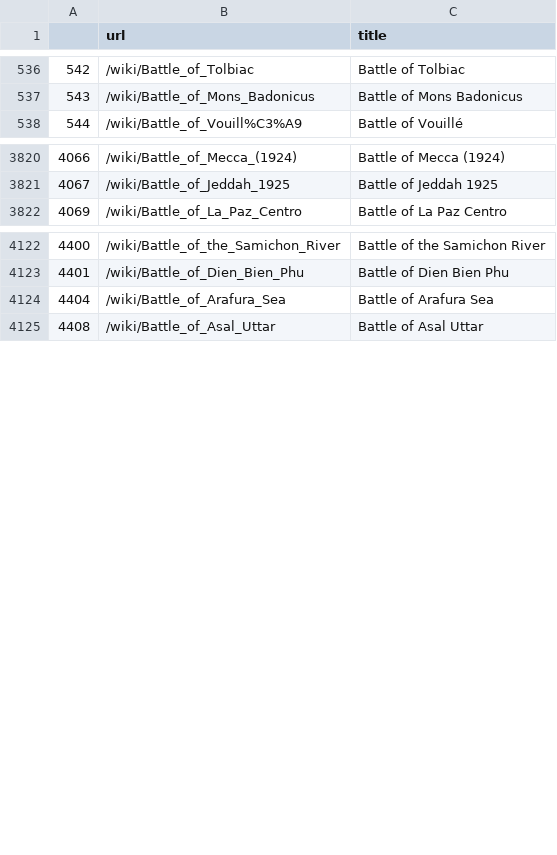
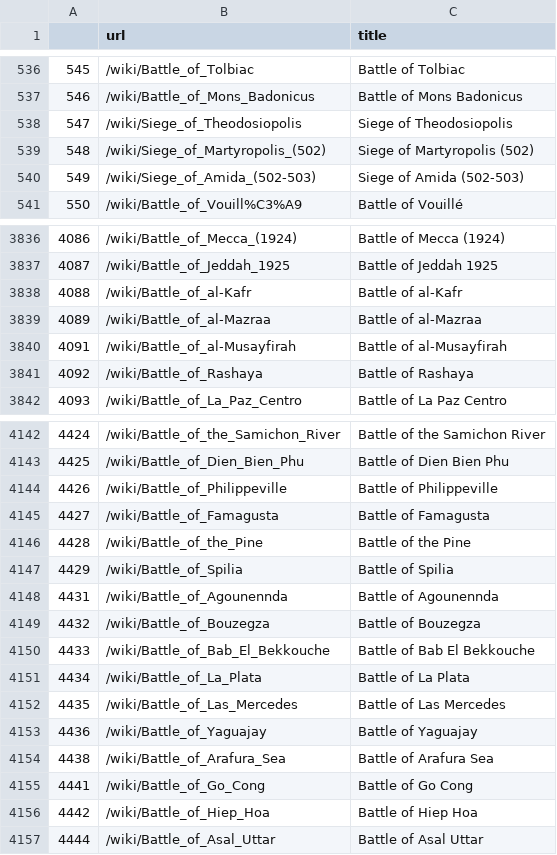
Before and after one commit to galbiati/military_rankings, a TSV file: data/bayes_battles.tsv, drawn as a sheet; only a part is shown, gaps mark what is left out; the diff covers the shown part only; the diff names each change by its address in the sheet, - before the commit and + after, or states it on an @@ line.

Commit message:
Bayes model

```diff
--- a/data/bayes_battles.tsv
+++ b/data/bayes_battles.tsv
@@ column A renumbered from row 24 down @@
+row 538: 547 | /wiki/Siege_of_Theodosiopolis | Siege of Theodosiopolis
+row 539: 548 | /wiki/Siege_of_Martyropolis_(502) | Siege of Martyropolis (502)
+row 540: 549 | /wiki/Siege_of_Amida_(502-503) | Siege of Amida (502-503)
+row 3838: 4088 | /wiki/Battle_of_al-Kafr | Battle of al-Kafr
+row 3839: 4089 | /wiki/Battle_of_al-Mazraa | Battle of al-Mazraa
+row 3840: 4091 | /wiki/Battle_of_al-Musayfirah | Battle of al-Musayfirah
+row 3841: 4092 | /wiki/Battle_of_Rashaya | Battle of Rashaya
+row 4144: 4426 | /wiki/Battle_of_Philippeville | Battle of Philippeville
+row 4145: 4427 | /wiki/Battle_of_Famagusta | Battle of Famagusta
+row 4146: 4428 | /wiki/Battle_of_the_Pine | Battle of the Pine
+row 4147: 4429 | /wiki/Battle_of_Spilia | Battle of Spilia
+row 4148: 4431 | /wiki/Battle_of_Agounennda | Battle of Agounennda
+row 4149: 4432 | /wiki/Battle_of_Bouzegza | Battle of Bouzegza
+row 4150: 4433 | /wiki/Battle_of_Bab_El_Bekkouche | Battle of Bab El Bekkouche
+row 4151: 4434 | /wiki/Battle_of_La_Plata | Battle of La Plata
+row 4152: 4435 | /wiki/Battle_of_Las_Mercedes | Battle of Las Mercedes
+row 4153: 4436 | /wiki/Battle_of_Yaguajay | Battle of Yaguajay
+row 4155: 4441 | /wiki/Battle_of_Go_Cong | Battle of Go Cong
+row 4156: 4442 | /wiki/Battle_of_Hiep_Hoa | Battle of Hiep Hoa
```
Also changed, not shown: 32 added rows and 1 removed row elsewhere in this file, 1 other file.
